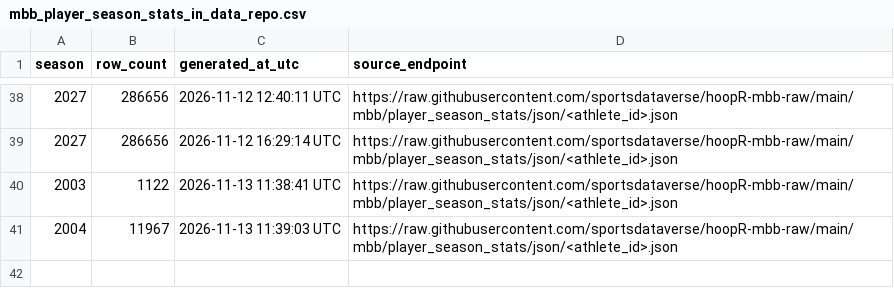
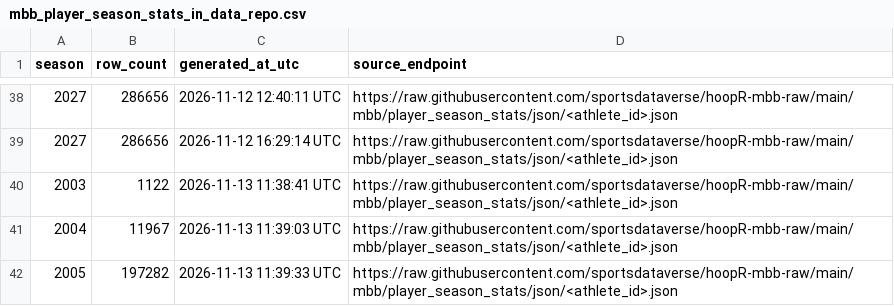
Before and after one commit to sportsdataverse/hoopR-mbb-data, a CSV file: mbb/player_season_stats/mbb_player_season_stats_in_data_repo.csv, drawn as a sheet; only a part is shown, gaps mark what is left out; the diff names each change by its address in the sheet, - before the commit and + after, or states it on an @@ line.

```diff
--- a/mbb/player_season_stats/mbb_player_season_stats_in_data_repo.csv
+++ b/mbb/player_season_stats/mbb_player_season_stats_in_data_repo.csv
+row 42: 2005 | 197282 | 2026-11-13 11:39:33 UTC | https://raw.githubusercontent.com/sportsdataverse/hoopR-mbb-raw/main/mbb/player_season_stats/json/<athlete_id>.json
```
Also changed, not shown: 1 other file.
